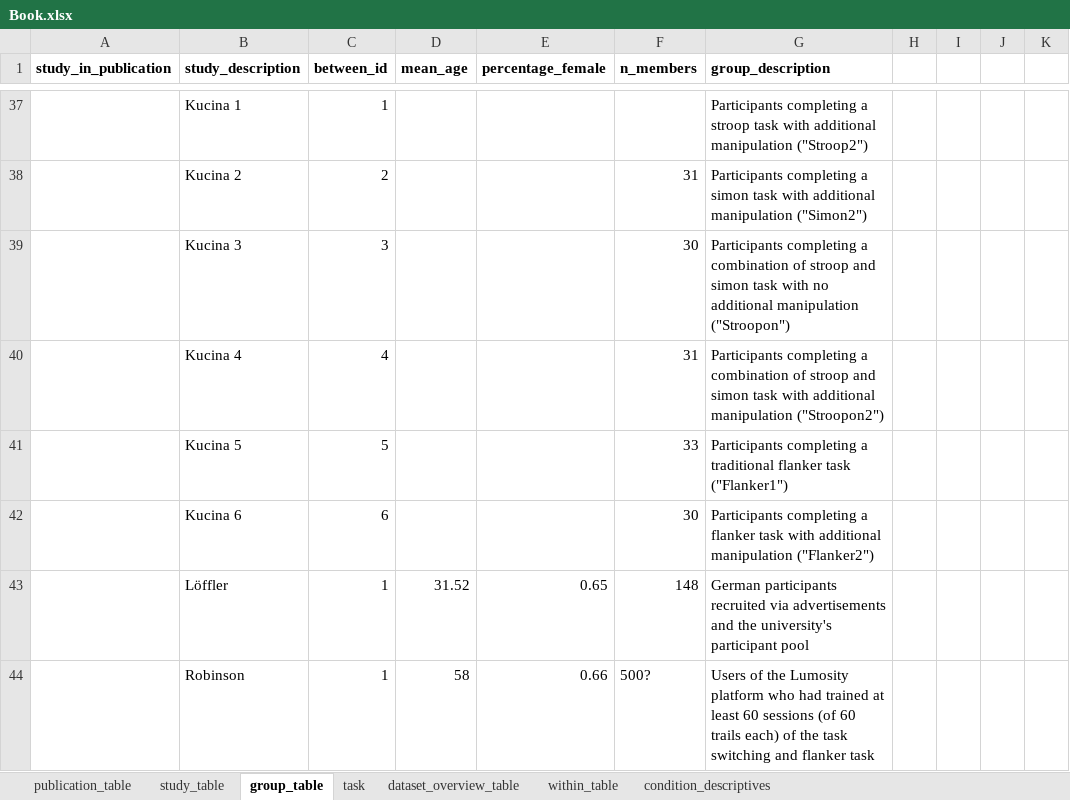
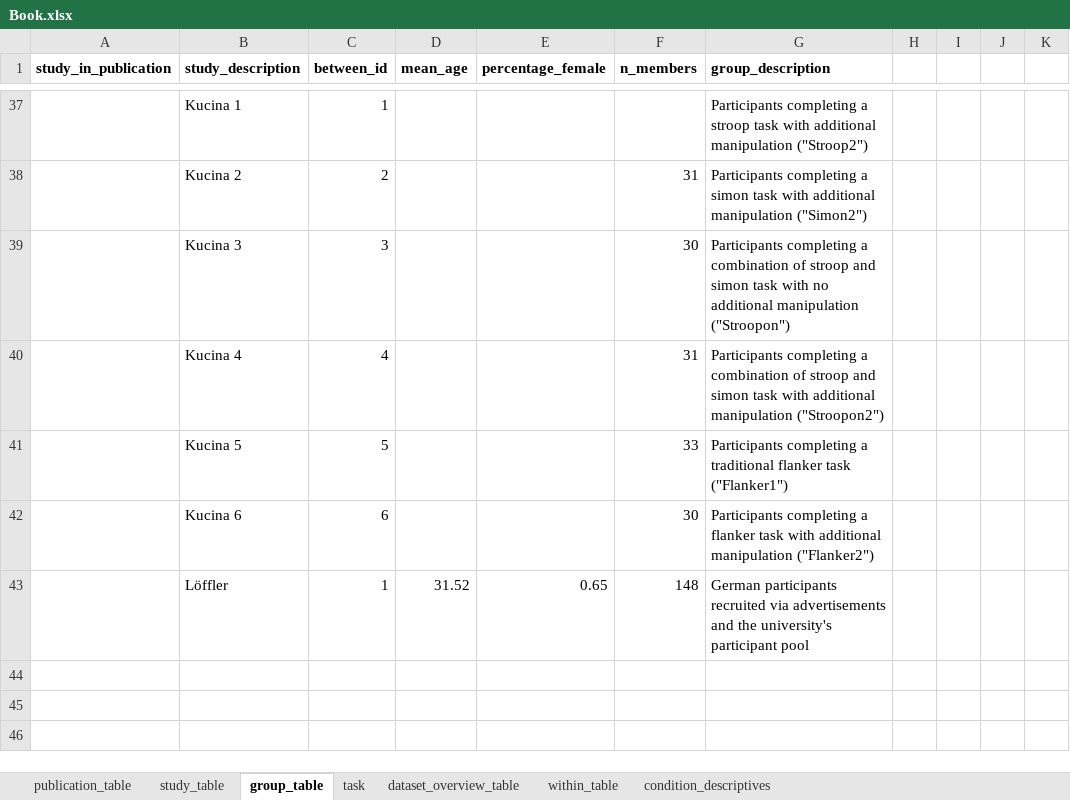
Before and after one commit to jstbcs/acdc-database, an Excel workbook: Create_db/add_data/Book.xlsx, sheet group_table, drawn as a sheet; only a part is shown, gaps mark what is left out; values as stored, in another font and other column widths than the file's, no borders; the diff names each change by its address in the sheet, - before the commit and + after, or states it on an @@ line.

```diff
--- a/Create_db/add_data/Book.xlsx (sheet group_table)
+++ b/Create_db/add_data/Book.xlsx (sheet group_table)
-row 44:  | Robinson | 1 | 58 | 0.66 | 500? | Users of the Lumosity platform who had trained at least 60 sessions (of 60 trails each) of the task switching and flanker task
```
Also changed, not shown: sheet dataset_overview_table, sheet publication_table, sheet study_table, sheet within_table, sheet task, sheet condition_descriptives, 1 other file.
